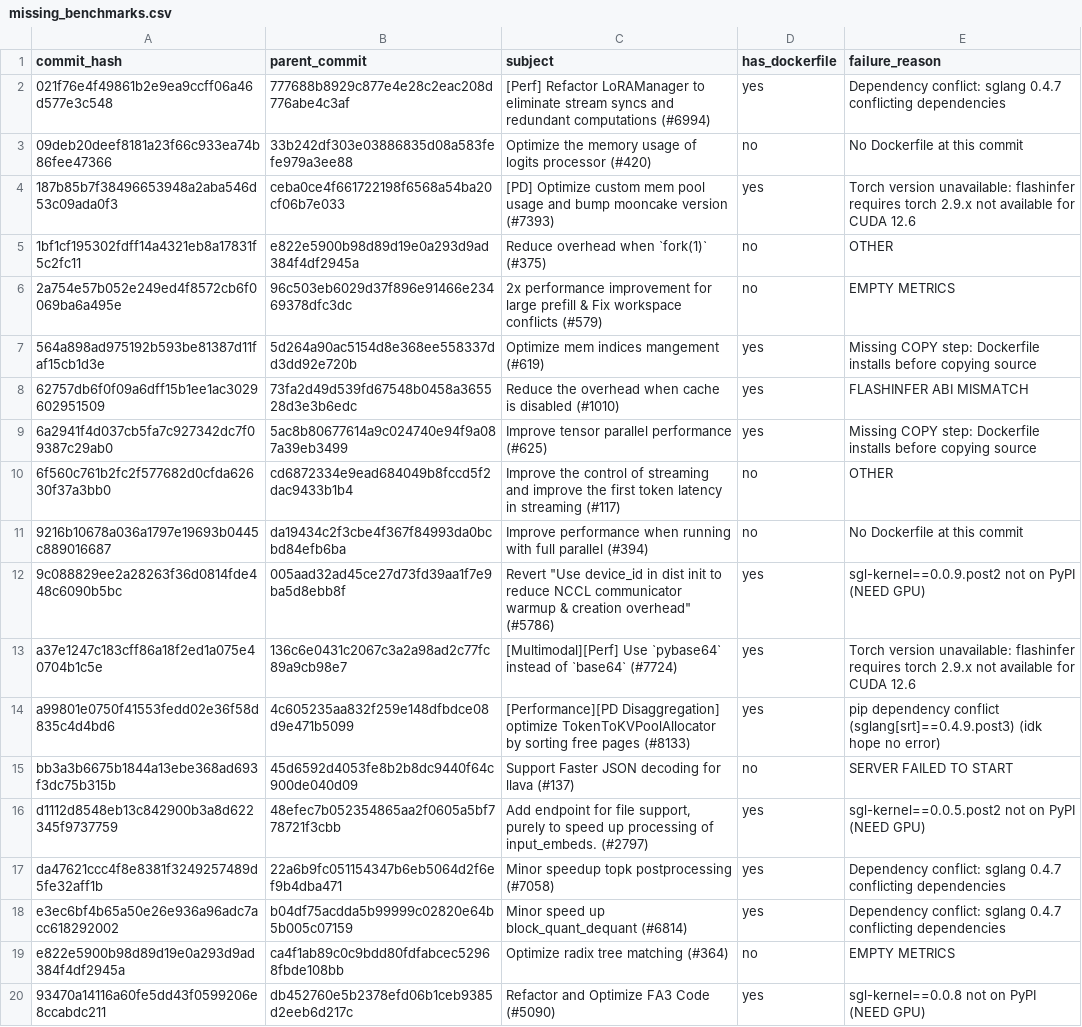
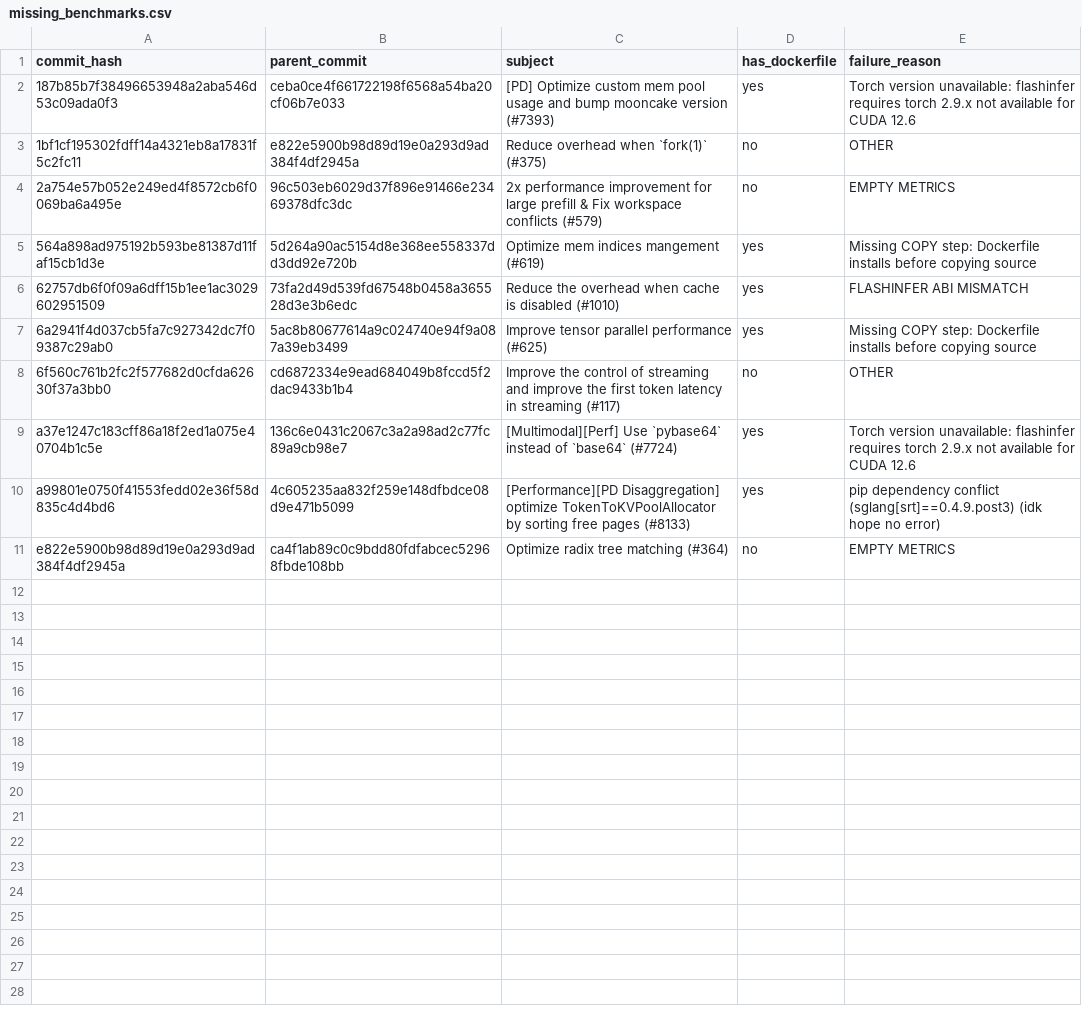
Before and after one commit to ayushnangia/vllm-docker-build, a CSV file: commit-status/missing_benchmarks.csv, drawn as a sheet; the diff names each change by its address in the sheet, - before the commit and + after, or states it on an @@ line.

Commit message:
fix: Add multiple Dockerfile fixes for flashinfer/torch compatibility
- Add FLASHINFER_ABI_FIX_COMMITS for SGLang 0.2.11 ABI mismatch
- Add SGLANG_047_FLASHINFER_FIX_COMMITS for torch 2.9.x blocked commits
- Fix missing COPY step for vllm-openai base images (patch pyproject.toml)
- Update MAX_JOBS=64 for faster builds on 64-core machines
- Add --no-build-isolation to flashinfer source builds
- Add parent commits to TRITON_FLASHINFER_FROM_SOURCE_COMMITS
- Update custom Dockerfiles with flashinfer source build
- Add build dataset files for different error categories

```diff
--- a/commit-status/missing_benchmarks.csv
+++ b/commit-status/missing_benchmarks.csv
-row 2: 021f76e4f49861b2e9ea9ccff06a46d577e3c548 | 777688b8929c877e4e28c2eac208d776abe4c3af | [Perf] Refactor LoRAManager to eliminate stream syncs and redundant computations (#6994) | yes | Dependency conflict: sglang 0.4.7 conflicting dependencies
-row 3: 09deb20deef8181a23f66c933ea74b86fee47366 | 33b242df303e03886835d08a583fefe979a3ee88 | Optimize the memory usage of logits processor (#420) | no | No Dockerfile at this commit
-row 11: 9216b10678a036a1797e19693b0445c889016687 | da19434c2f3cbe4f367f84993da0bcbd84efb6ba | Improve performance when running with full parallel (#394) | no | No Dockerfile at this commit
-row 12: 9c088829ee2a28263f36d0814fde448c6090b5bc | 005aad32ad45ce27d73fd39aa1f7e9ba5d8ebb8f | Revert "Use device_id in dist init to reduce NCCL communicator warmup & creation overhead" (#5786) | yes | sgl-kernel==0.0.9.post2 not on PyPI (NEED GPU)
-row 15: bb3a3b6675b1844a13ebe368ad693f3dc75b315b | 45d6592d4053fe8b2b8dc9440f64c900de040d09 | Support Faster JSON decoding for llava (#137) | no | SERVER FAILED TO START
-row 16: d1112d8548eb13c842900b3a8d622345f9737759 | 48efec7b052354865aa2f0605a5bf778721f3cbb | Add endpoint for file support, purely to speed up processing of input_embeds. (#2797) | yes | sgl-kernel==0.0.5.post2 not on PyPI (NEED GPU)
-row 17: da47621ccc4f8e8381f3249257489d5fe32aff1b | 22a6b9fc051154347b6eb5064d2f6ef9b4dba471 | Minor speedup topk postprocessing (#7058) | yes | Dependency conflict: sglang 0.4.7 conflicting dependencies
-row 18: e3ec6bf4b65a50e26e936a96adc7acc618292002 | b04df75acdda5b99999c02820e64b5b005c07159 | Minor speed up block_quant_dequant (#6814) | yes | Dependency conflict: sglang 0.4.7 conflicting dependencies
-row 20: 93470a14116a60fe5dd43f0599206e8ccabdc211 | db452760e5b2378efd06b1ceb9385d2eeb6d217c | Refactor and Optimize FA3 Code (#5090) | yes | sgl-kernel==0.0.8 not on PyPI (NEED GPU)
```
Also changed, not shown: commit-status/other_commits.csv, commit-status/success_with_dockerfile.csv, 16 other files.
